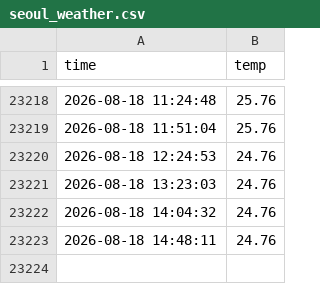
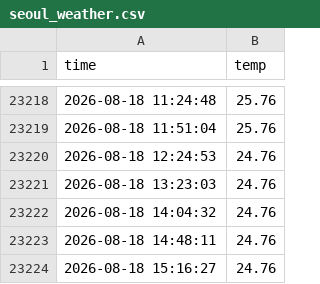
Before and after one commit to drgn88/seoul_weather_5m, a CSV file: seoul_weather.csv, drawn as a sheet; only a part is shown, gaps mark what is left out.

```diff
--- a/seoul_weather.csv
+++ b/seoul_weather.csv
@@ -23223 +23223,2 @@ time,temp
 2026-08-18 14:48:11,24.76
+2026-08-18 15:16:27,24.76
```
